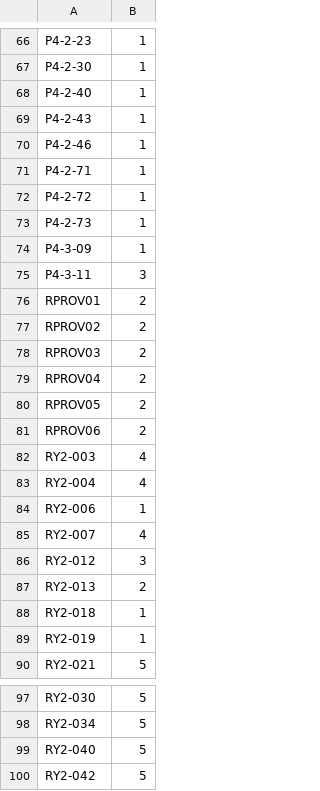
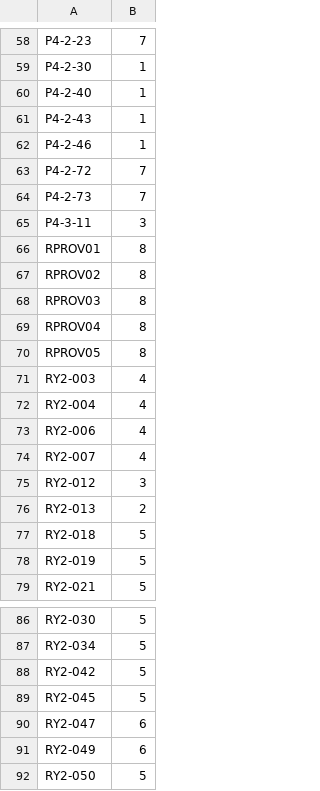
Before and after one commit to gcba/mantenimiento-obras-data, a CSV file: static/data/clave-tipo.csv, drawn as a sheet; only a part is shown, gaps mark what is left out; the shorter side is filled out with more unchanged rows; removed rows and columns are numbered as before the commit, all else as after; the diff covers the shown part only; the diff names each change by its address in the sheet, - before the commit and + after, or states it on an @@ line.

```diff
--- a/static/data/clave-tipo.csv
+++ b/static/data/clave-tipo.csv
-B58: 1
+B58: 7
-row 71: P4-2-71 | 1
-B63:B64: 1
+B63:B64: 7
-row 74: P4-3-09 | 1
-B66:B70: 2
+B66:B70: 8
-row 81: RPROV06 | 2
-B73: 1
+B73: 4
-B77:B78: 1
+B77:B78: 5
-row 99: RY2-040 | 5
```
Also changed, not shown: 51 added rows, 8 removed rows and 42 edited cells elsewhere in this file, 3 other files.
